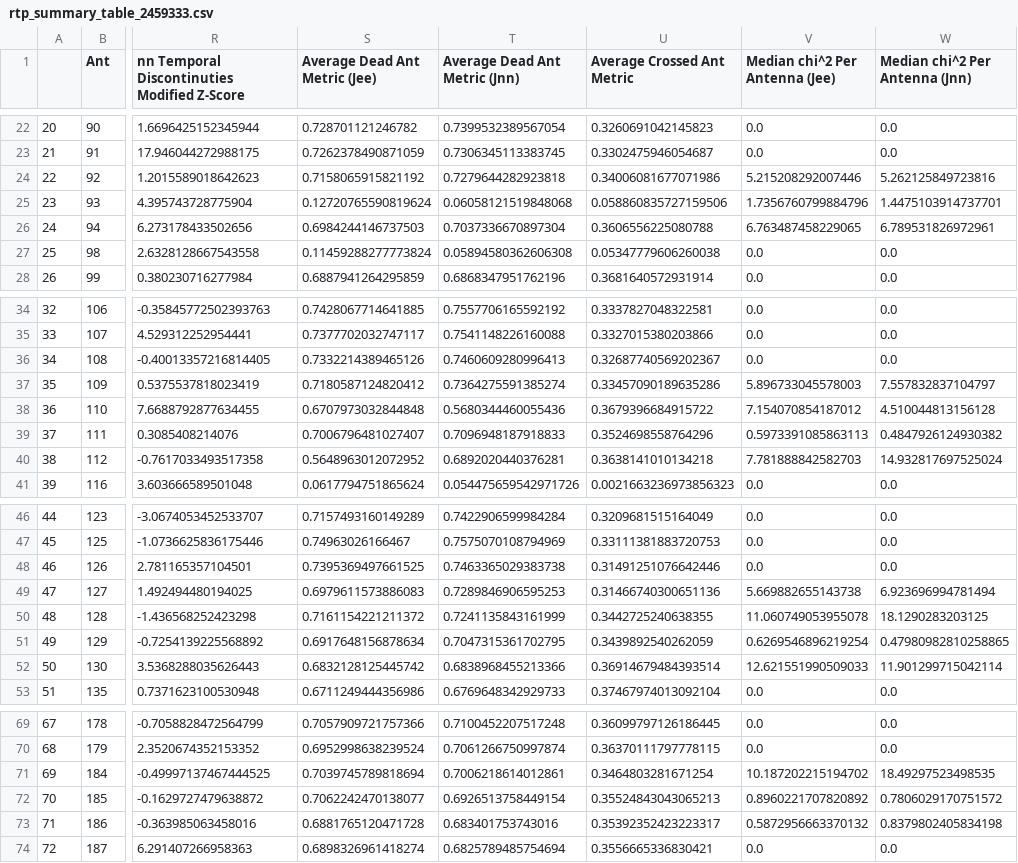
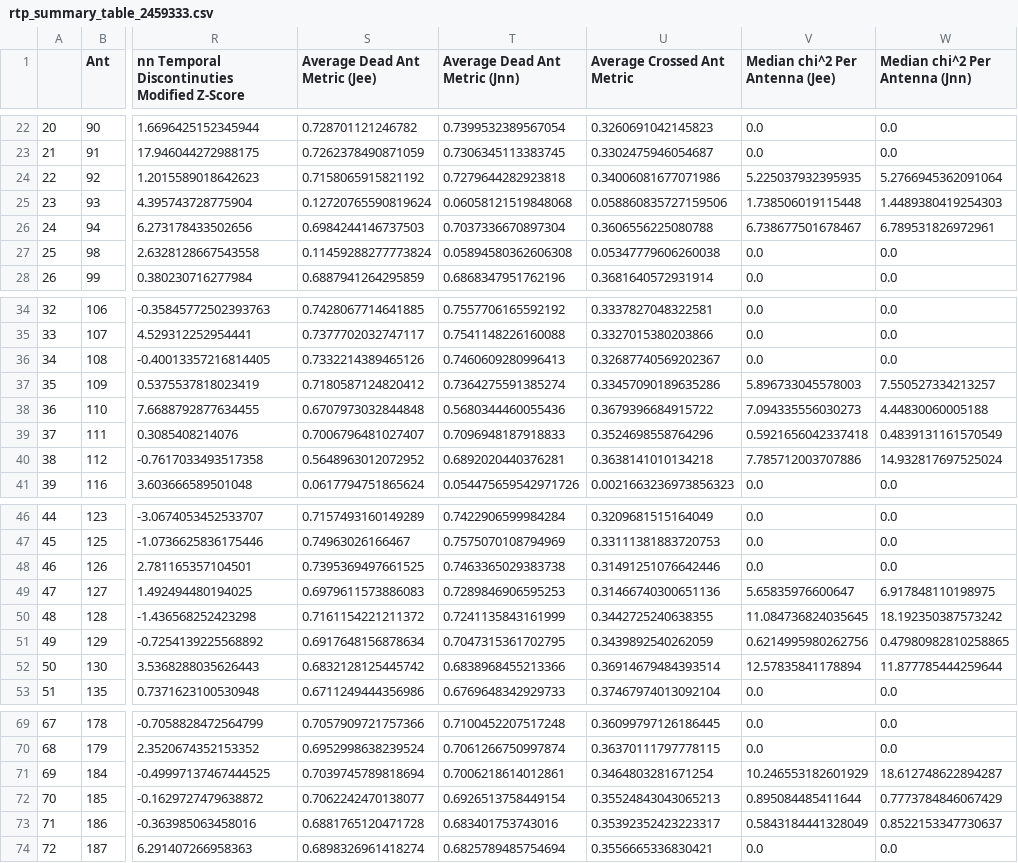
Before and after one commit to HERA-Team/2021_Interseason_Notebooks, a CSV file: _rtp_summary_/rtp_summary_table_2459333.csv, drawn as a sheet; only a part is shown, gaps mark what is left out; the diff covers the shown part only; the diff names each change by its address in the sheet, - before the commit and + after, or states it on an @@ line.

```diff
--- a/_rtp_summary_/rtp_summary_table_2459333.csv
+++ b/_rtp_summary_/rtp_summary_table_2459333.csv
-V24 (Median chi^2 Per Antenna (Jee)): 5.215208292007446
+V24 (Median chi^2 Per Antenna (Jee)): 5.225037932395935
-W24 (Median chi^2 Per Antenna (Jnn)): 5.262125849723816
+W24 (Median chi^2 Per Antenna (Jnn)): 5.2766945362091064
-V25 (Median chi^2 Per Antenna (Jee)): 1.7356760799884796
+V25 (Median chi^2 Per Antenna (Jee)): 1.738506019115448
-W25 (Median chi^2 Per Antenna (Jnn)): 1.4475103914737701
+W25 (Median chi^2 Per Antenna (Jnn)): 1.4489380419254303
-V26 (Median chi^2 Per Antenna (Jee)): 6.763487458229065
+V26 (Median chi^2 Per Antenna (Jee)): 6.738677501678467
-W37 (Median chi^2 Per Antenna (Jnn)): 7.557832837104797
+W37 (Median chi^2 Per Antenna (Jnn)): 7.550527334213257
-V38 (Median chi^2 Per Antenna (Jee)): 7.154070854187012
+V38 (Median chi^2 Per Antenna (Jee)): 7.094335556030273
-W38 (Median chi^2 Per Antenna (Jnn)): 4.510044813156128
+W38 (Median chi^2 Per Antenna (Jnn)): 4.44830060005188
-V39 (Median chi^2 Per Antenna (Jee)): 0.5973391085863113
+V39 (Median chi^2 Per Antenna (Jee)): 0.5921656042337418
-W39 (Median chi^2 Per Antenna (Jnn)): 0.4847926124930382
+W39 (Median chi^2 Per Antenna (Jnn)): 0.4839131161570549
-V40 (Median chi^2 Per Antenna (Jee)): 7.781888842582703
+V40 (Median chi^2 Per Antenna (Jee)): 7.785712003707886
-V49 (Median chi^2 Per Antenna (Jee)): 5.669882655143738
+V49 (Median chi^2 Per Antenna (Jee)): 5.65835976600647
-W49 (Median chi^2 Per Antenna (Jnn)): 6.923696994781494
+W49 (Median chi^2 Per Antenna (Jnn)): 6.917848110198975
-V50 (Median chi^2 Per Antenna (Jee)): 11.060749053955078
+V50 (Median chi^2 Per Antenna (Jee)): 11.084736824035645
-W50 (Median chi^2 Per Antenna (Jnn)): 18.1290283203125
+W50 (Median chi^2 Per Antenna (Jnn)): 18.192350387573242
-V51 (Median chi^2 Per Antenna (Jee)): 0.6269546896219254
+V51 (Median chi^2 Per Antenna (Jee)): 0.6214995980262756
-V52 (Median chi^2 Per Antenna (Jee)): 12.621551990509033
+V52 (Median chi^2 Per Antenna (Jee)): 12.57835841178894
-W52 (Median chi^2 Per Antenna (Jnn)): 11.901299715042114
+W52 (Median chi^2 Per Antenna (Jnn)): 11.877785444259644
-V71 (Median chi^2 Per Antenna (Jee)): 10.187202215194702
+V71 (Median chi^2 Per Antenna (Jee)): 10.246553182601929
-W71 (Median chi^2 Per Antenna (Jnn)): 18.49297523498535
+W71 (Median chi^2 Per Antenna (Jnn)): 18.612748622894287
-V72 (Median chi^2 Per Antenna (Jee)): 0.8960221707820892
+V72 (Median chi^2 Per Antenna (Jee)): 0.895084485411644
-W72 (Median chi^2 Per Antenna (Jnn)): 0.7806029170751572
+W72 (Median chi^2 Per Antenna (Jnn)): 0.7773784846067429
-V73 (Median chi^2 Per Antenna (Jee)): 0.5872956663370132
+V73 (Median chi^2 Per Antenna (Jee)): 0.5843184441328049
-W73 (Median chi^2 Per Antenna (Jnn)): 0.8379802405834198
+W73 (Median chi^2 Per Antenna (Jnn)): 0.8522153347730637
```
Also changed, not shown: 33 edited cells elsewhere in this file, 1 other file.
